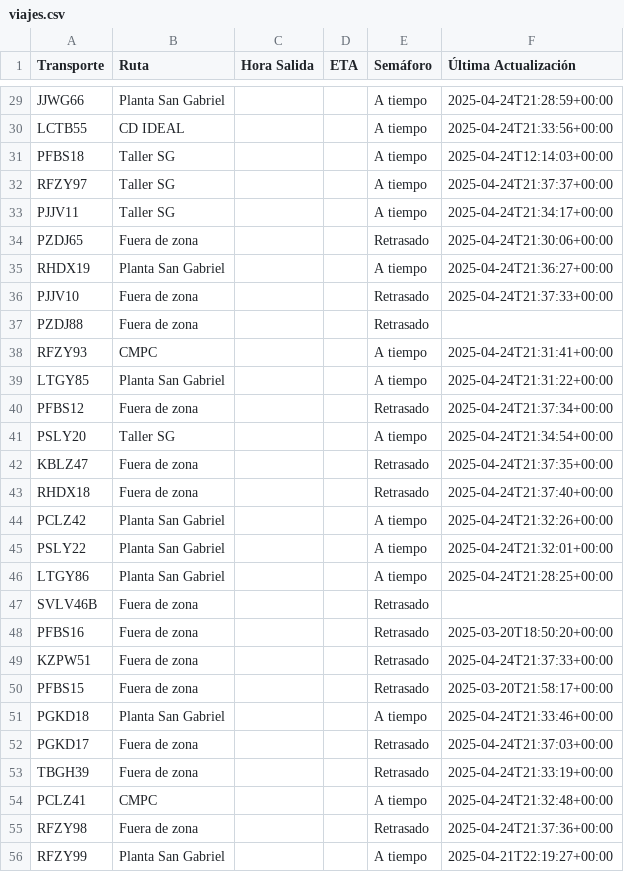
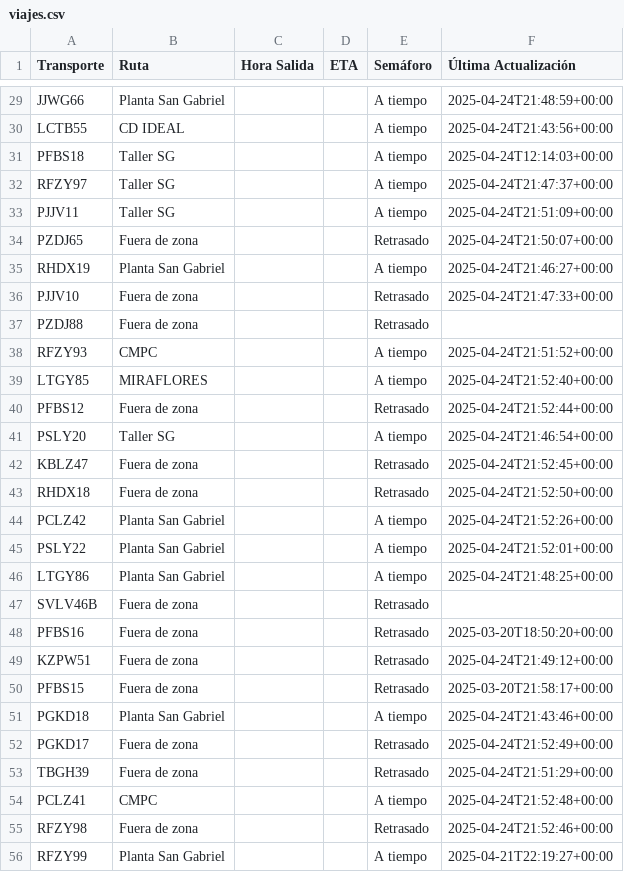
Before and after one commit to ErhickDiaz/Semaforo, a CSV file: viajes.csv, drawn as a sheet; only a part is shown, gaps mark what is left out; the diff covers the shown part only; the diff names each change by its address in the sheet, - before the commit and + after, or states it on an @@ line.

Commit message:
Actualización automática de viajes.csv

```diff
--- a/viajes.csv
+++ b/viajes.csv
-F29 (Última Actualización): 2025-04-24T21:28:59+00:00
+F29 (Última Actualización): 2025-04-24T21:48:59+00:00
-F30 (Última Actualización): 2025-04-24T21:33:56+00:00
+F30 (Última Actualización): 2025-04-24T21:43:56+00:00
-F32 (Última Actualización): 2025-04-24T21:37:37+00:00
+F32 (Última Actualización): 2025-04-24T21:47:37+00:00
-F33 (Última Actualización): 2025-04-24T21:34:17+00:00
+F33 (Última Actualización): 2025-04-24T21:51:09+00:00
-F34 (Última Actualización): 2025-04-24T21:30:06+00:00
+F34 (Última Actualización): 2025-04-24T21:50:07+00:00
-F35 (Última Actualización): 2025-04-24T21:36:27+00:00
+F35 (Última Actualización): 2025-04-24T21:46:27+00:00
-F36 (Última Actualización): 2025-04-24T21:37:33+00:00
+F36 (Última Actualización): 2025-04-24T21:47:33+00:00
-F38 (Última Actualización): 2025-04-24T21:31:41+00:00
+F38 (Última Actualización): 2025-04-24T21:51:52+00:00
-B39 (Ruta): Planta San Gabriel
+B39 (Ruta): MIRAFLORES
-F39 (Última Actualización): 2025-04-24T21:31:22+00:00
+F39 (Última Actualización): 2025-04-24T21:52:40+00:00
-F40 (Última Actualización): 2025-04-24T21:37:34+00:00
+F40 (Última Actualización): 2025-04-24T21:52:44+00:00
-F41 (Última Actualización): 2025-04-24T21:34:54+00:00
+F41 (Última Actualización): 2025-04-24T21:46:54+00:00
-F42 (Última Actualización): 2025-04-24T21:37:35+00:00
+F42 (Última Actualización): 2025-04-24T21:52:45+00:00
-F43 (Última Actualización): 2025-04-24T21:37:40+00:00
+F43 (Última Actualización): 2025-04-24T21:52:50+00:00
-F44 (Última Actualización): 2025-04-24T21:32:26+00:00
+F44 (Última Actualización): 2025-04-24T21:52:26+00:00
-F45 (Última Actualización): 2025-04-24T21:32:01+00:00
+F45 (Última Actualización): 2025-04-24T21:52:01+00:00
-F46 (Última Actualización): 2025-04-24T21:28:25+00:00
+F46 (Última Actualización): 2025-04-24T21:48:25+00:00
-F49 (Última Actualización): 2025-04-24T21:37:33+00:00
+F49 (Última Actualización): 2025-04-24T21:49:12+00:00
-F51 (Última Actualización): 2025-04-24T21:33:46+00:00
+F51 (Última Actualización): 2025-04-24T21:43:46+00:00
-F52 (Última Actualización): 2025-04-24T21:37:03+00:00
+F52 (Última Actualización): 2025-04-24T21:52:49+00:00
-F53 (Última Actualización): 2025-04-24T21:33:19+00:00
+F53 (Última Actualización): 2025-04-24T21:51:29+00:00
-F54 (Última Actualización): 2025-04-24T21:32:48+00:00
+F54 (Última Actualización): 2025-04-24T21:52:48+00:00
-F55 (Última Actualización): 2025-04-24T21:37:36+00:00
+F55 (Última Actualización): 2025-04-24T21:52:46+00:00
```
Also changed, not shown: 60 edited cells elsewhere in this file.
